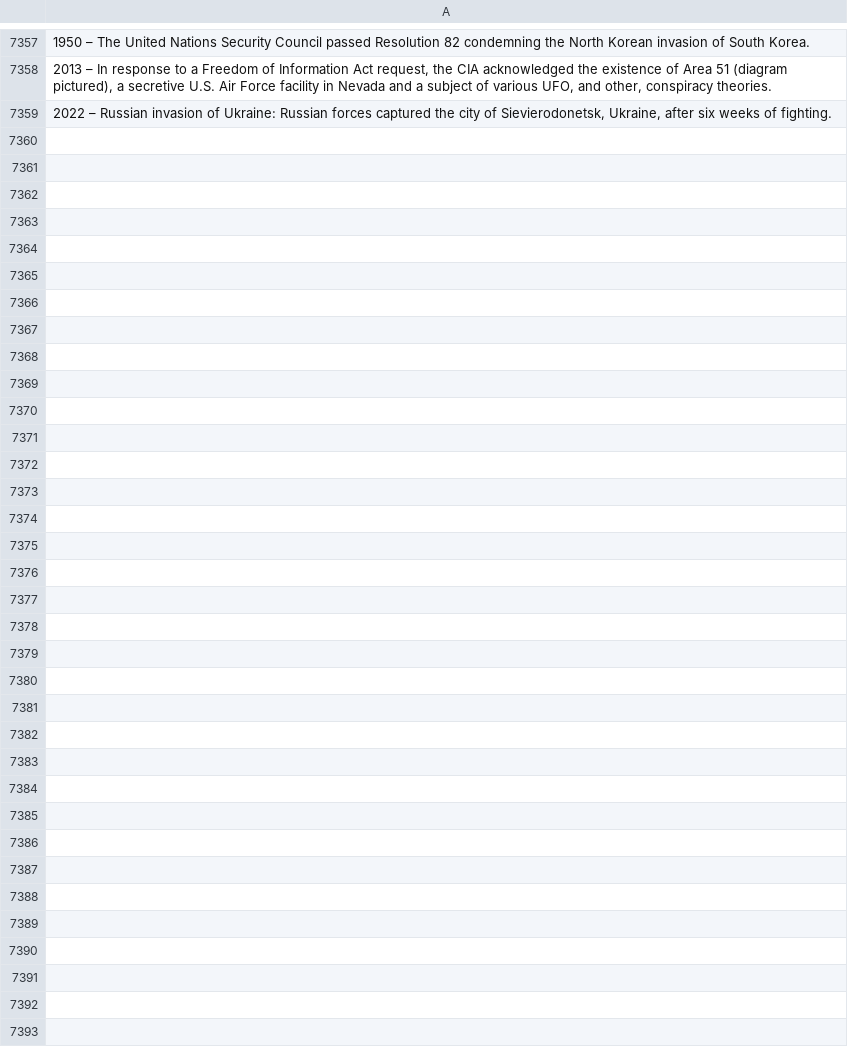
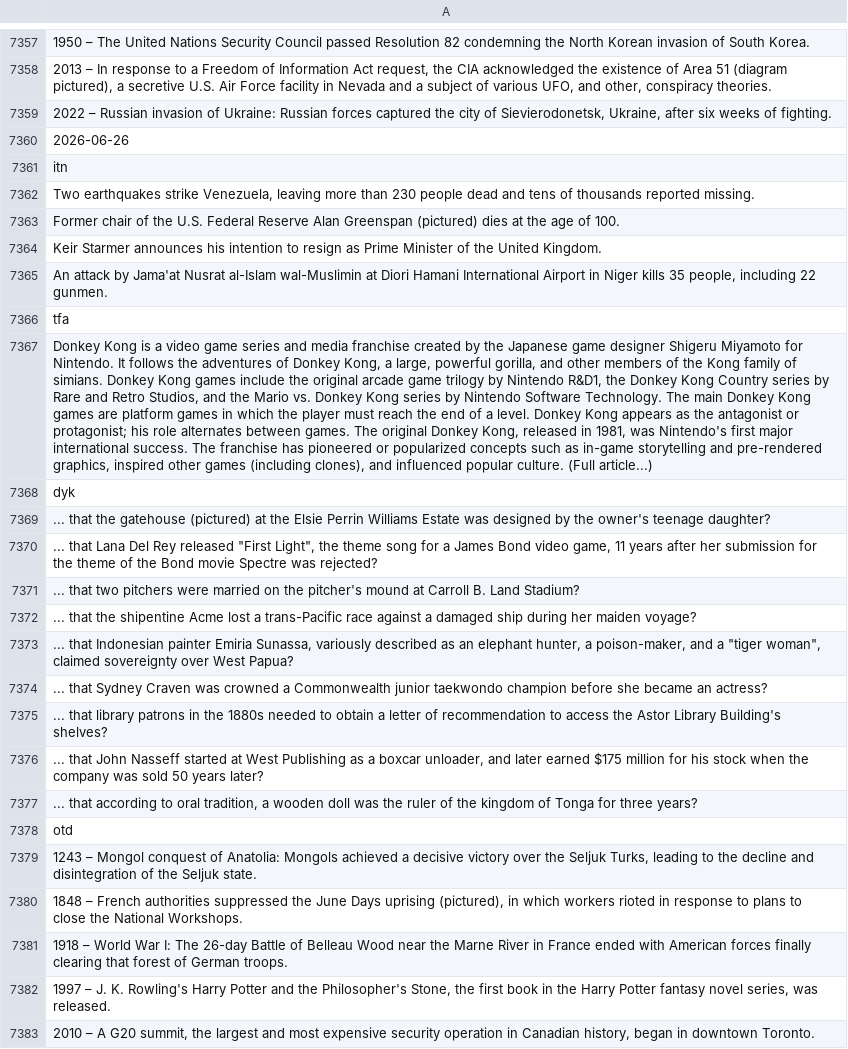
Before and after one commit to TobyP3/WebScraper, a CSV file: data/wikipedia_scraper.csv, drawn as a sheet; only a part is shown, gaps mark what is left out; the diff names each change by its address in the sheet, - before the commit and + after, or states it on an @@ line.

```diff
--- a/data/wikipedia_scraper.csv
+++ b/data/wikipedia_scraper.csv
+row 7360: 2026-06-26
+row 7361: itn
+row 7362: Two earthquakes strike Venezuela, leaving more than 230 people dead and tens of thousands reported missing.
+row 7363: Former chair of the U.S. Federal Reserve Alan Greenspan (pictured) dies at the age of 100.
+row 7364: Keir Starmer announces his intention to resign as Prime Minister of the United Kingdom.
+row 7365: An attack by Jama'at Nusrat al-Islam wal-Muslimin at Diori Hamani International Airport in Niger kills 35 people, including 22 gunmen.
+row 7366: tfa
+row 7367: Donkey Kong is a video game series and media franchise created by the Japanese game designer Shigeru Miyamoto for Nintendo. It follows the adventures of Donkey Kong, a large, powerful gorilla, and other members of the Kong family of simians. Donkey Kong games include the original arcade game trilogy by Nintendo R&D1, the Donkey Kong Country series by Rare and Retro Studios, and the Mario vs. Donkey Kong series by Nintendo Software Technology. The main Donkey Kong games are platform games in which the player must reach the end of a level. Donkey Kong appears as the antagonist or protagonist; his role alternates between games. The original Donkey Kong, released in 1981, was Nintendo's first major international success. The franchise has pioneered or popularized concepts such as in-game storytelling and pre-rendered graphics, inspired other games (including clones), and influenced popular culture. (Full article...)
+row 7368: dyk
+row 7369: ... that the gatehouse (pictured) at the Elsie Perrin Williams Estate was designed by the owner's teenage daughter?
+row 7370: ... that Lana Del Rey released "First Light", the theme song for a James Bond video game, 11 years after her submission for the theme of the Bond movie Spectre was rejected?
+row 7371: ... that two pitchers were married on the pitcher's mound at Carroll B. Land Stadium?
+row 7372: ... that the shipentine Acme lost a trans-Pacific race against a damaged ship during her maiden voyage?
+row 7373: ... that Indonesian painter Emiria Sunassa, variously described as an elephant hunter, a poison-maker, and a "tiger woman", claimed sovereignty over West Papua?
+row 7374: ... that Sydney Craven was crowned a Commonwealth junior taekwondo champion before she became an actress?
+row 7375: ... that library patrons in the 1880s needed to obtain a letter of recommendation to access the Astor Library Building's shelves?
+row 7376: ... that John Nasseff started at West Publishing as a boxcar unloader, and later earned $175 million for his stock when the company was sold 50 years later?
+row 7377: ... that according to oral tradition, a wooden doll was the ruler of the kingdom of Tonga for three years?
+row 7378: otd
+row 7379: 1243 – Mongol conquest of Anatolia: Mongols achieved a decisive victory over the Seljuk Turks, leading to the decline and disintegration of the Seljuk state.
+row 7380: 1848 – French authorities suppressed the June Days uprising (pictured), in which workers rioted in response to plans to close the National Workshops.
+row 7381: 1918 – World War I: The 26-day Battle of Belleau Wood near the Marne River in France ended with American forces finally clearing that forest of German troops.
+row 7382: 1997 – J. K. Rowling's Harry Potter and the Philosopher's Stone, the first book in the Harry Potter fantasy novel series, was released.
+row 7383: 2010 – A G20 summit, the largest and most expensive security operation in Canadian history, began in downtown Toronto.
```
